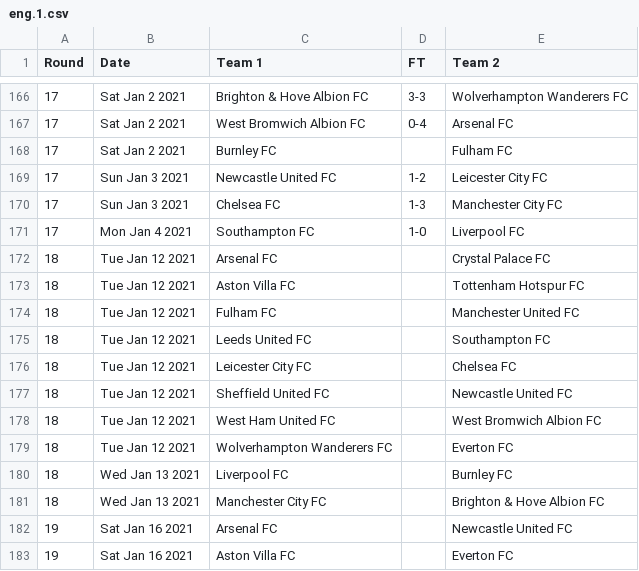
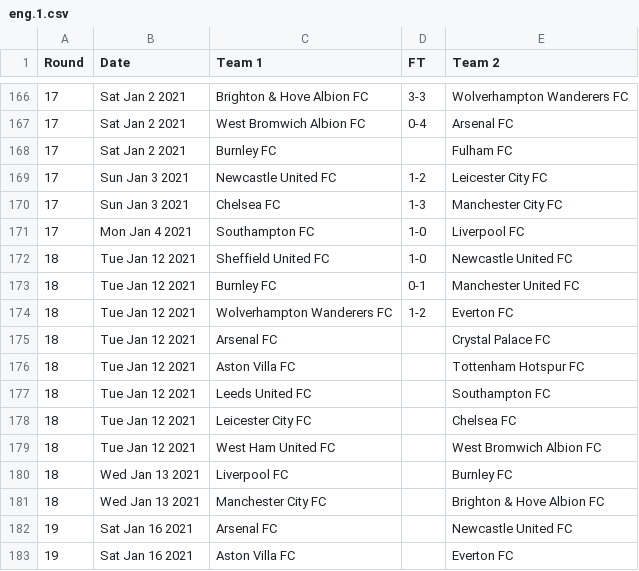
Before and after one commit to nickfraser/england, a CSV file: 2020s/2020-21/eng.1.csv, drawn as a sheet; only a part is shown, gaps mark what is left out.

Commit message:
Added round 18 scores up to 2021-01-12.

```diff
--- a/2020s/2020-21/eng.1.csv
+++ b/2020s/2020-21/eng.1.csv
@@ -171,10 +171,10 @@ Round,Date,Team 1,FT,Team 2
 17,Mon Jan 4 2021,Southampton FC,1-0,Liverpool FC
+18,Tue Jan 12 2021,Sheffield United FC,1-0,Newcastle United FC
+18,Tue Jan 12 2021,Burnley FC,0-1,Manchester United FC
+18,Tue Jan 12 2021,Wolverhampton Wanderers FC,1-2,Everton FC
 18,Tue Jan 12 2021,Arsenal FC,,Crystal Palace FC
 18,Tue Jan 12 2021,Aston Villa FC,,Tottenham Hotspur FC
-18,Tue Jan 12 2021,Fulham FC,,Manchester United FC
 18,Tue Jan 12 2021,Leeds United FC,,Southampton FC
 18,Tue Jan 12 2021,Leicester City FC,,Chelsea FC
-18,Tue Jan 12 2021,Sheffield United FC,,Newcastle United FC
 18,Tue Jan 12 2021,West Ham United FC,,West Bromwich Albion FC
-18,Tue Jan 12 2021,Wolverhampton Wanderers FC,,Everton FC
 18,Wed Jan 13 2021,Liverpool FC,,Burnley FC
```
